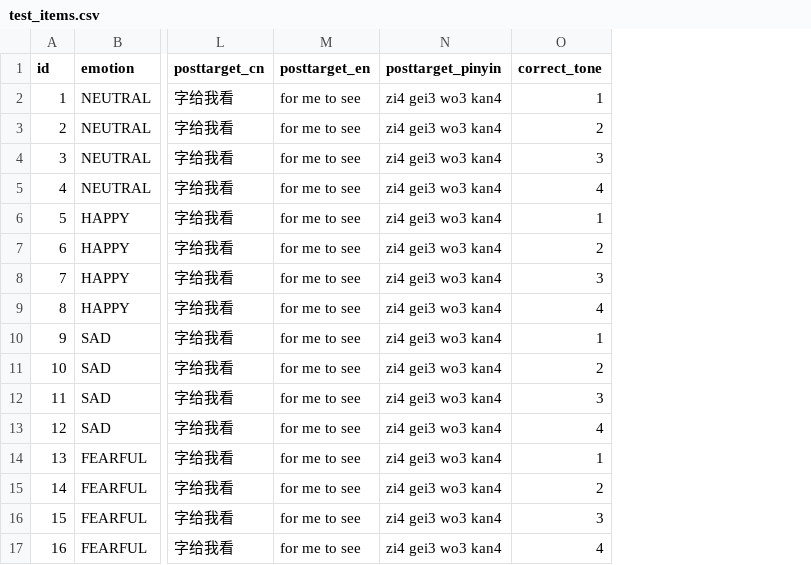
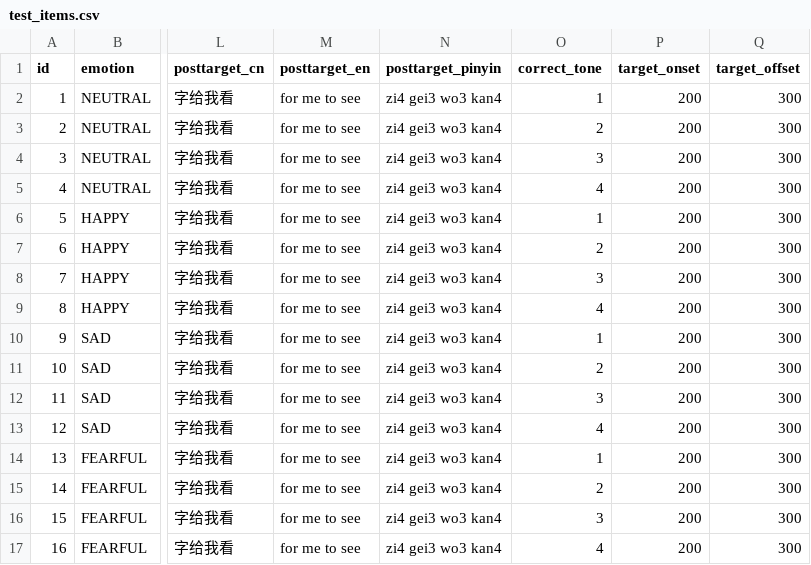
Before and after one commit to UiL-OTS-labs/ZEP-emotional-mandarin, a CSV file: stimuli/test_items.csv, drawn as a sheet; only a part is shown, gaps mark what is left out; the diff names each change by its address in the sheet, - before the commit and + after, or states it on an @@ line.

Commit message:
Choosing to keep the fixcross, and ad a way to visually inspect the target word parts as a rectangle that's flipped on screen. if you know what i mean.

```diff
--- a/stimuli/test_items.csv
+++ b/stimuli/test_items.csv
+column P (target_onset), rows 2-17: all 200
+column Q (target_offset), rows 2-17: all 300
```
Also changed, not shown: stimuli/pract_items.csv, 2 other files.
